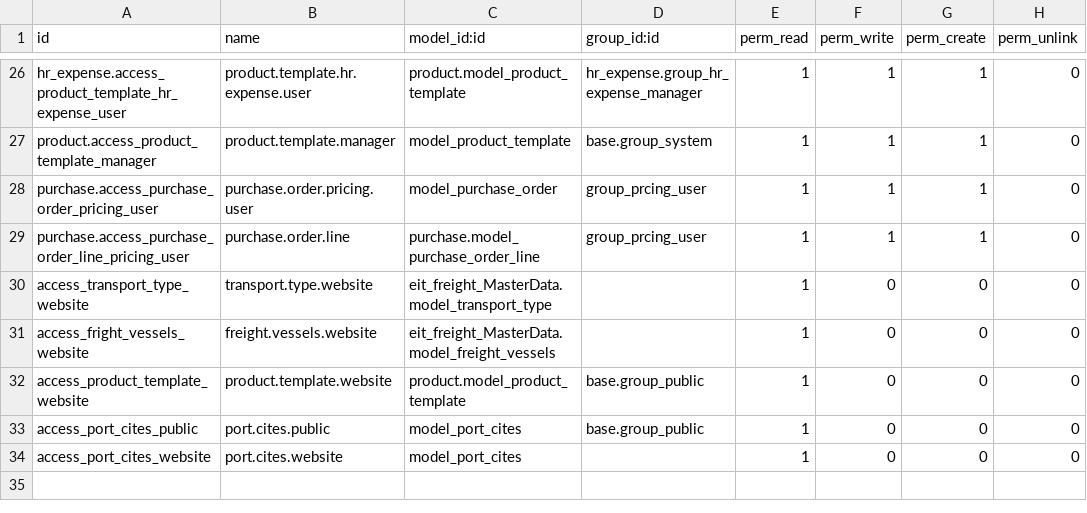
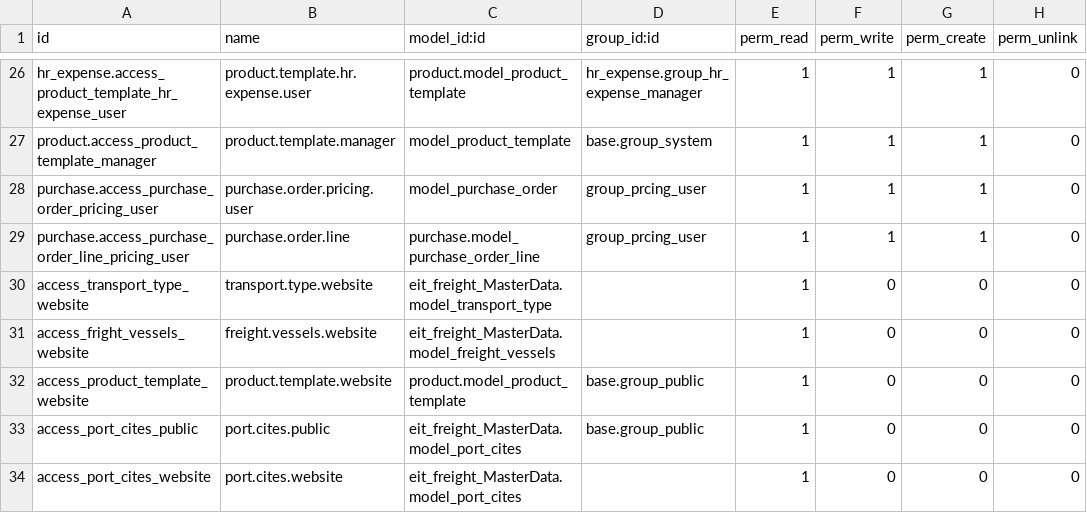
Before and after one commit to alyelnemr/Acs-17, a CSV file: eit_freight_pricing/security/ir.model.access.csv, drawn as a sheet; only a part is shown, gaps mark what is left out.

Commit message:
[fix] all issues

```diff
--- a/eit_freight_pricing/security/ir.model.access.csv
+++ b/eit_freight_pricing/security/ir.model.access.csv
@@ -32,3 +32,3 @@ access_fright_vessels_website,freight.vessels.website,eit_freight_MasterData.mod
 access_product_template_website,product.template.website,product.model_product_template,base.group_public,1,0,0,0
-access_port_cites_public,port.cites.public,model_port_cites,base.group_public,1,0,0,0
-access_port_cites_website,port.cites.website,model_port_cites,,1,0,0,0
+access_port_cites_public,port.cites.public,eit_freight_MasterData.model_port_cites,base.group_public,1,0,0,0
+access_port_cites_website,port.cites.website,eit_freight_MasterData.model_port_cites,,1,0,0,0
```
